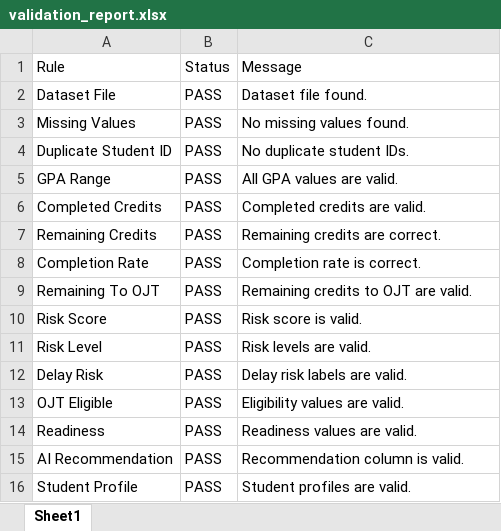
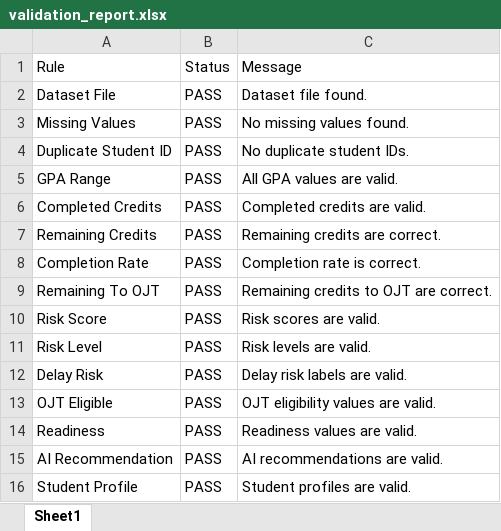
Before and after one commit to Pmtuan171204/OJT_AI_PROJECT, an Excel workbook: reports/validation_report.xlsx, sheet Sheet1, drawn as a sheet; values as stored, in another font and other column widths than the file's, no borders; the diff names each change by its address in the sheet, - before the commit and + after, or states it on an @@ line.

```diff
--- a/reports/validation_report.xlsx (sheet Sheet1)
+++ b/reports/validation_report.xlsx (sheet Sheet1)
-C9: Remaining credits to OJT are valid.
+C9: Remaining credits to OJT are correct.
-C10: Risk score is valid.
+C10: Risk scores are valid.
-C13: Eligibility values are valid.
+C13: OJT eligibility values are valid.
-C15: Recommendation column is valid.
+C15: AI recommendations are valid.
```
Also changed, not shown: 16 other files.
